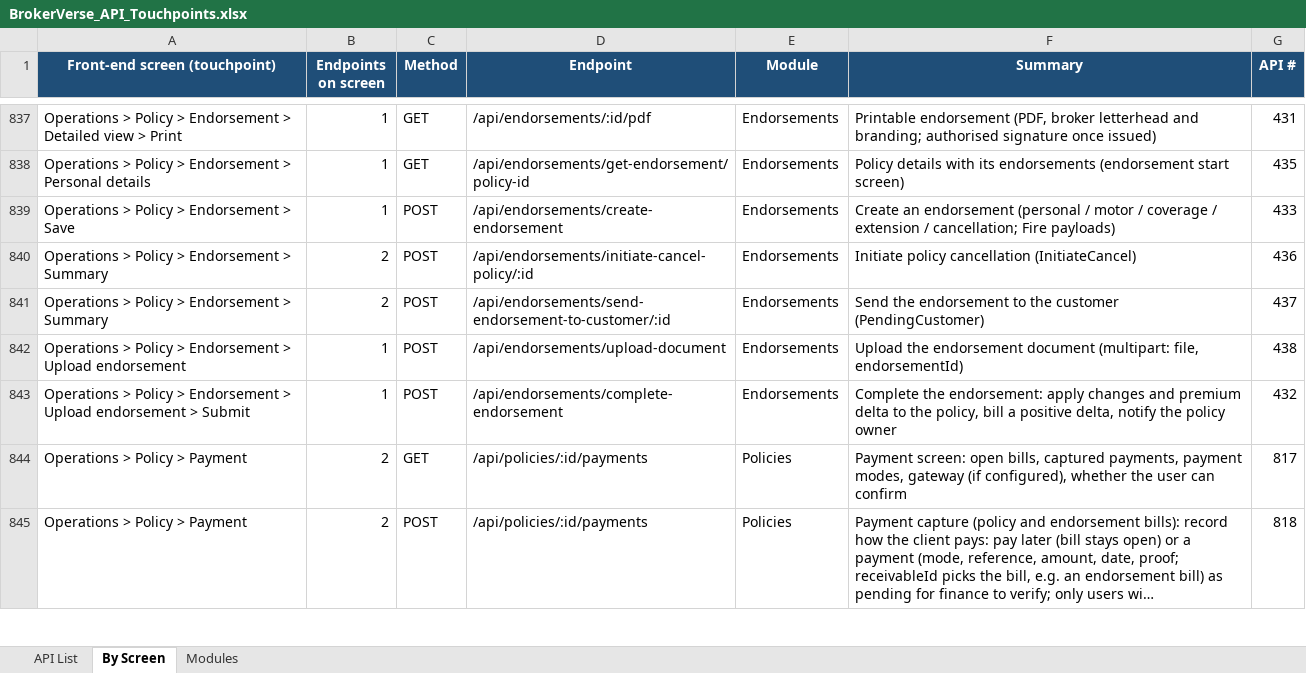
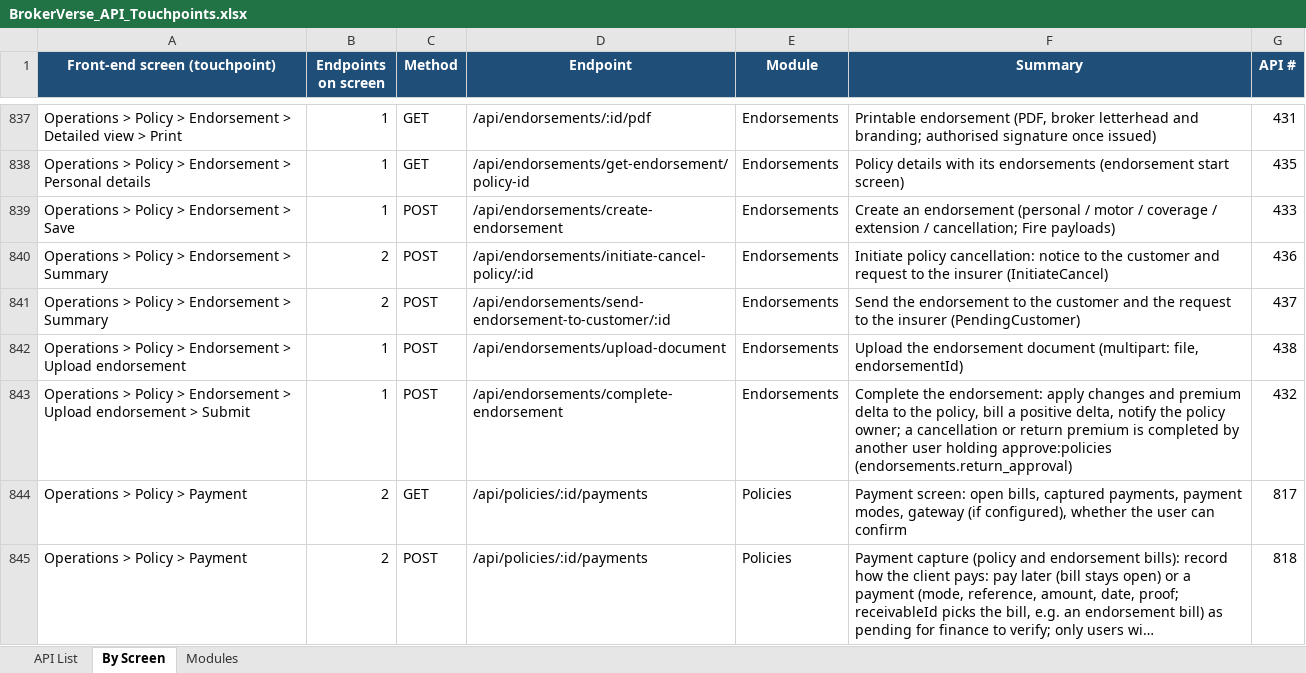
Before and after one commit to IortaTexhNXT-DEV/BDOI-OOTB, an Excel workbook: backend/docs/api/BrokerVerse_API_Touchpoints.xlsx, sheet By Screen, drawn as a sheet; only a part is shown, gaps mark what is left out; long unchanged cells end in …; values as stored, in another font and other column widths than the file's, no borders; the diff names each change by its address in the sheet, - before the commit and + after, or states it on an @@ line.

```diff
--- a/backend/docs/api/BrokerVerse_API_Touchpoints.xlsx (sheet By Screen)
+++ b/backend/docs/api/BrokerVerse_API_Touchpoints.xlsx (sheet By Screen)
-F840 (Summary): Initiate policy cancellation (InitiateCancel)
+F840 (Summary): Initiate policy cancellation: notice to the customer and request to the insurer (InitiateCancel)
-F841 (Summary): …the customer (PendingCustomer)
+F841 (Summary): …the customer and the request to the insurer (PendingCustomer)
-F843 (Summary): …the policy owner
+F843 (Summary): …the policy owner; a cancellation or return premium is completed by another user holding approve:policies (endorsements.return_approval)
```
Also changed, not shown: sheet API List, 3 other files.
